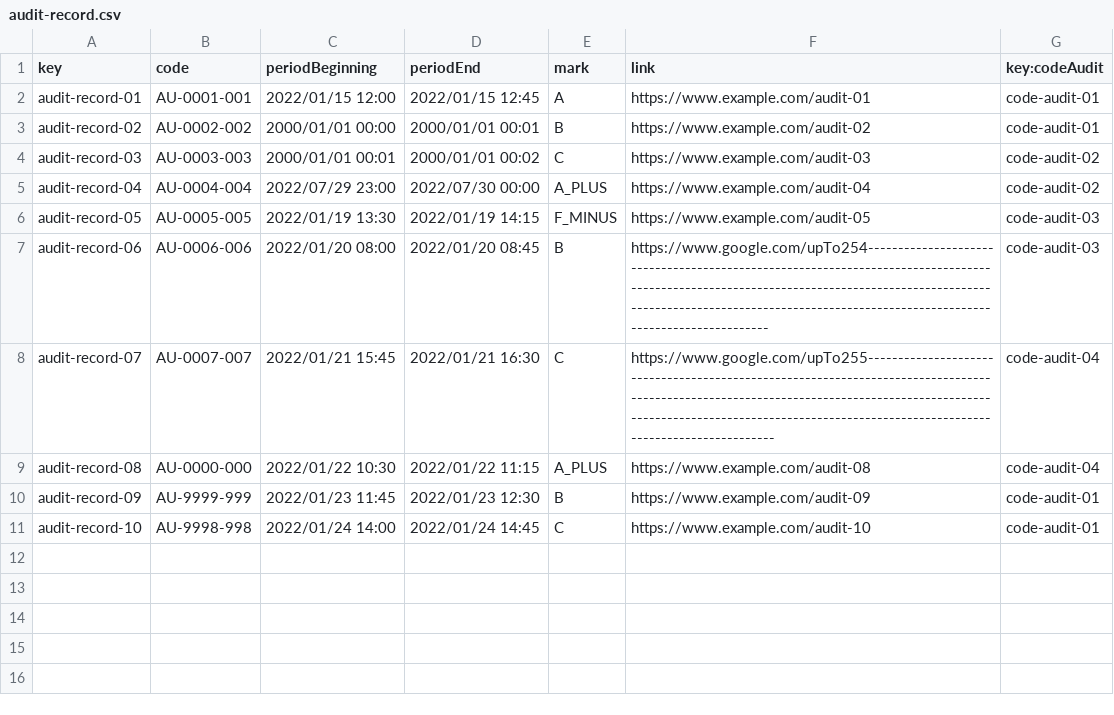
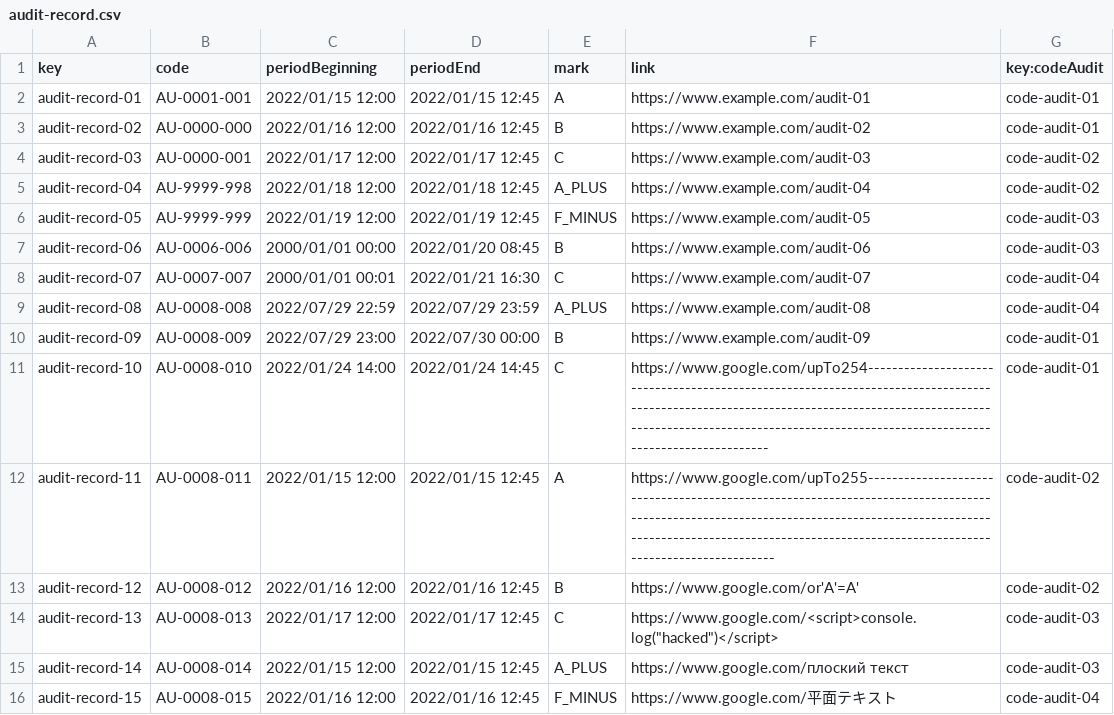
Before and after one commit to DP2-C1-07/Acme-One-24.1.0-C1.07, a CSV file: src/main/webapp/WEB-INF/resources/sample-data/audit-record.csv, drawn as a sheet.

```diff
--- a/src/main/webapp/WEB-INF/resources/sample-data/audit-record.csv
+++ b/src/main/webapp/WEB-INF/resources/sample-data/audit-record.csv
@@ -2,10 +2,15 @@ key,code,periodBeginning,periodEnd,mark,link,key:codeAudit
 audit-record-01,AU-0001-001,2022/01/15 12:00,2022/01/15 12:45,A,https://www.example.com/audit-01,code-audit-01
-audit-record-02,AU-0002-002,2000/01/01 00:00,2000/01/01 00:01,B,https://www.example.com/audit-02,code-audit-01
-audit-record-03,AU-0003-003,2000/01/01 00:01,2000/01/01 00:02,C,https://www.example.com/audit-03,code-audit-02
-audit-record-04,AU-0004-004,2022/07/29 23:00,2022/07/30 00:00,A_PLUS,https://www.example.com/audit-04,code-audit-02
-audit-record-05,AU-0005-005,2022/01/19 13:30,2022/01/19 14:15,F_MINUS,https://www.example.com/audit-05,code-audit-03
-audit-record-06,AU-0006-006,2022/01/20 08:00,2022/01/20 08:45,B,https://www.google.com/upTo254--------------------------------------------------------------------------------------------------------------------------------------------------------------------------------------------------------------------------------,code-audit-03
-audit-record-07,AU-0007-007,2022/01/21 15:45,2022/01/21 16:30,C,https://www.google.com/upTo255---------------------------------------------------------------------------------------------------------------------------------------------------------------------------------------------------------------------------------,code-audit-04
-audit-record-08,AU-0000-000,2022/01/22 10:30,2022/01/22 11:15,A_PLUS,https://www.example.com/audit-08,code-audit-04
-audit-record-09,AU-9999-999,2022/01/23 11:45,2022/01/23 12:30,B,https://www.example.com/audit-09,code-audit-01
-audit-record-10,AU-9998-998,2022/01/24 14:00,2022/01/24 14:45,C,https://www.example.com/audit-10,code-audit-01
+audit-record-02,AU-0000-000,2022/01/16 12:00,2022/01/16 12:45,B,https://www.example.com/audit-02,code-audit-01
+audit-record-03,AU-0000-001,2022/01/17 12:00,2022/01/17 12:45,C,https://www.example.com/audit-03,code-audit-02
+audit-record-04,AU-9999-998,2022/01/18 12:00,2022/01/18 12:45,A_PLUS,https://www.example.com/audit-04,code-audit-02
+audit-record-05,AU-9999-999,2022/01/19 12:00,2022/01/19 12:45,F_MINUS,https://www.example.com/audit-05,code-audit-03
+audit-record-06,AU-0006-006,2000/01/01 00:00,2022/01/20 08:45,B,https://www.example.com/audit-06,code-audit-03
+audit-record-07,AU-0007-007,2000/01/01 00:01,2022/01/21 16:30,C,https://www.example.com/audit-07,code-audit-04
+audit-record-08,AU-0008-008,2022/07/29 22:59,2022/07/29 23:59,A_PLUS,https://www.example.com/audit-08,code-audit-04
+audit-record-09,AU-0008-009,2022/07/29 23:00,2022/07/30 00:00,B,https://www.example.com/audit-09,code-audit-01
+audit-record-10,AU-0008-010,2022/01/24 14:00,2022/01/24 14:45,C,https://www.google.com/upTo254--------------------------------------------------------------------------------------------------------------------------------------------------------------------------------------------------------------------------------,code-audit-01
+audit-record-11,AU-0008-011,2022/01/15 12:00,2022/01/15 12:45,A,https://www.google.com/upTo255---------------------------------------------------------------------------------------------------------------------------------------------------------------------------------------------------------------------------------,code-audit-02
+audit-record-12,AU-0008-012,2022/01/16 12:00,2022/01/16 12:45,B,https://www.google.com/or'A'=A',code-audit-02
+audit-record-13,AU-0008-013,2022/01/17 12:00,2022/01/17 12:45,C,"https://www.google.com/<script>console.log(""hacked"")</script>",code-audit-03
+audit-record-14,AU-0008-014,2022/01/15 12:00,2022/01/15 12:45,A_PLUS,https://www.google.com/плоский текст,code-audit-03
+audit-record-15,AU-0008-015,2022/01/16 12:00,2022/01/16 12:45,F_MINUS,https://www.google.com/平面テキスト,code-audit-04
```
Also changed, not shown: src/main/webapp/WEB-INF/resources/sample-data/auditor.csv, src/main/webapp/WEB-INF/resources/sample-data/banner.csv, 2 other files.
